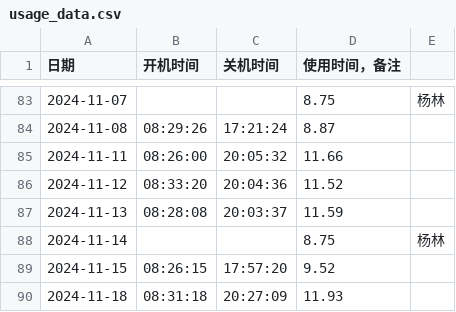
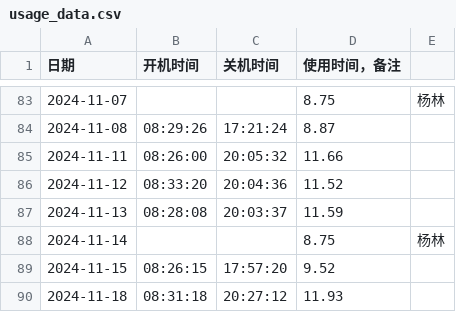
Before and after one commit to tilipinpin/workt, a CSV file: date/usage_data.csv, drawn as a sheet; only a part is shown, gaps mark what is left out.

Commit message:
更新计算机使用时间记录 - 2024-11-18

```diff
--- a/date/usage_data.csv
+++ b/date/usage_data.csv
@@ -89,2 +89,2 @@
 2024-11-15,08:26:15,17:57:20,9.52,
-2024-11-18,08:31:18,20:27:09,11.93,
+2024-11-18,08:31:18,20:27:12,11.93,
```
